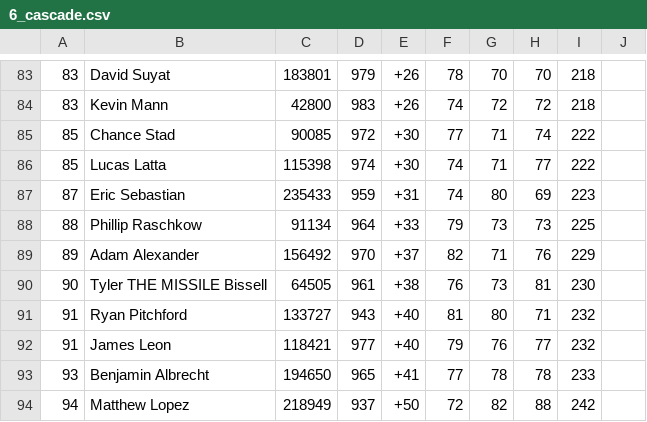
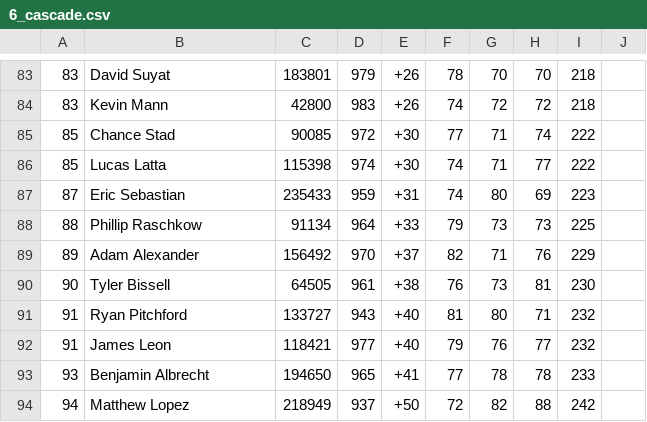
Before and after one commit to lucbouchard1/fantasy-disc-golf, a CSV file: data/2025/tournaments/6_cascade.csv, drawn as a sheet; only a part is shown, gaps mark what is left out.

```diff
--- a/data/2025/tournaments/6_cascade.csv
+++ b/data/2025/tournaments/6_cascade.csv
@@ -89,3 +89,3 @@
 89,Adam Alexander,156492,970,+37,82,71,76,229,
-90,Tyler THE MISSILE Bissell,64505,961,+38,76,73,81,230,
+90,Tyler Bissell,64505,961,+38,76,73,81,230,
 91,Ryan Pitchford,133727,943,+40,81,80,71,232,
```
Also changed, not shown: data/2025/tournaments.csv, 8 other files.
